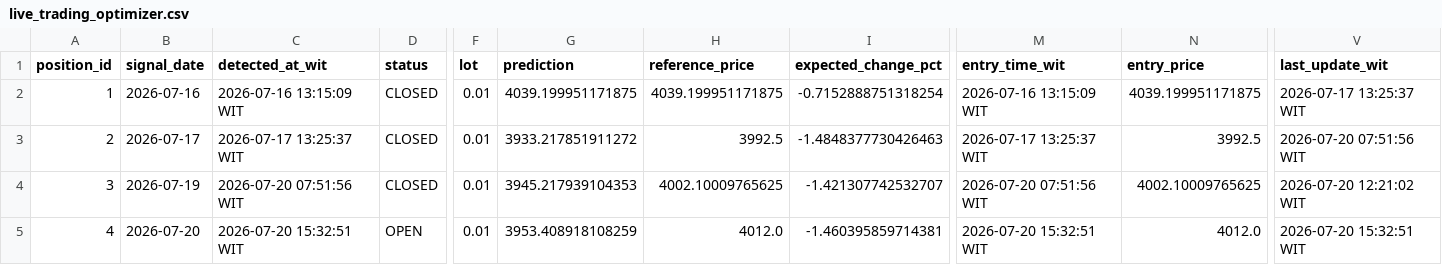
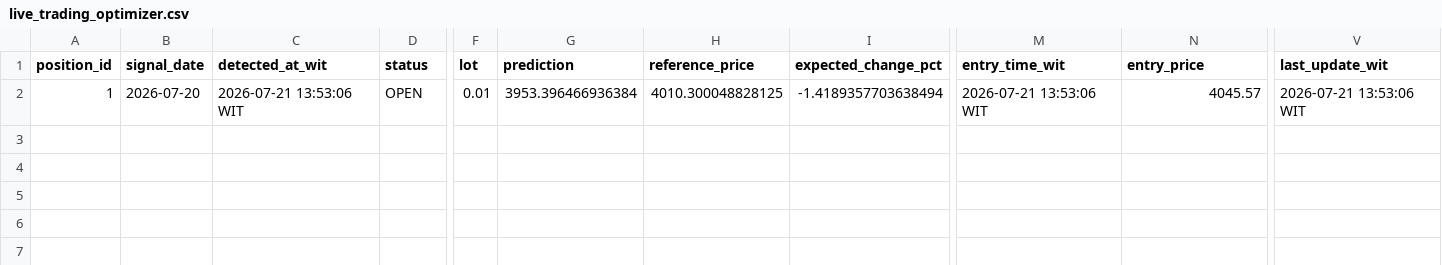
Before and after one commit to geraldinbatubara-cyber/Prediksi-XAU-USD, a CSV file: data/live_trading_optimizer.csv, drawn as a sheet; only a part is shown, gaps mark what is left out; removed rows and columns are numbered as before the commit, all else as after; rows hold the shown columns only; the diff names each change by its address in the sheet, - before the commit and + after, or states it on an @@ line.

Commit message:
Preserve latest Baseline paper trading ledger

```diff
--- a/data/live_trading_optimizer.csv
+++ b/data/live_trading_optimizer.csv
-row 2: 1 | 2026-07-16 | 2026-07-16 13:15:09 WIT | CLOSED | 0.01 | 4039.199951171875 | 4039.199951171875 | -0.7152888751318254 | 2026-07-16 13:15:09 WIT | 4039.199951171875 | 2026-07-17 13:25:37 WIT
-row 3: 2 | 2026-07-17 | 2026-07-17 13:25:37 WIT | CLOSED | 0.01 | 3933.217851911272 | 3992.5 | -1.4848377730426463 | 2026-07-17 13:25:37 WIT | 3992.5 | 2026-07-20 07:51:56 WIT
-row 4: 3 | 2026-07-19 | 2026-07-20 07:51:56 WIT | CLOSED | 0.01 | 3945.217939104353 | 4002.10009765625 | -1.421307742532707 | 2026-07-20 07:51:56 WIT | 4002.10009765625 | 2026-07-20 12:21:02 WIT
-A2 (position_id): 4
+A2 (position_id): 1
-C2 (detected_at_wit): 2026-07-20 15:32:51 WIT
+C2 (detected_at_wit): 2026-07-21 13:53:06 WIT
-G2 (prediction): 3953.408918108259
+G2 (prediction): 3953.396466936384
-H2 (reference_price): 4012.0
+H2 (reference_price): 4010.300048828125
-I2 (expected_change_pct): -1.460395859714381
+I2 (expected_change_pct): -1.4189357703638494
-M2 (entry_time_wit): 2026-07-20 15:32:51 WIT
+M2 (entry_time_wit): 2026-07-21 13:53:06 WIT
-N2 (entry_price): 4012.0
+N2 (entry_price): 4045.57
-V2 (last_update_wit): 2026-07-20 15:32:51 WIT
+V2 (last_update_wit): 2026-07-21 13:53:06 WIT
```
